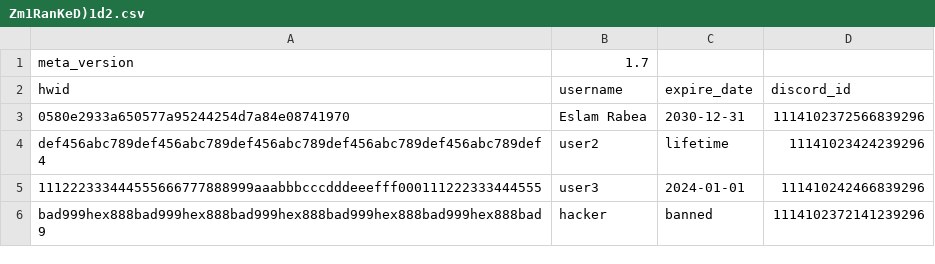
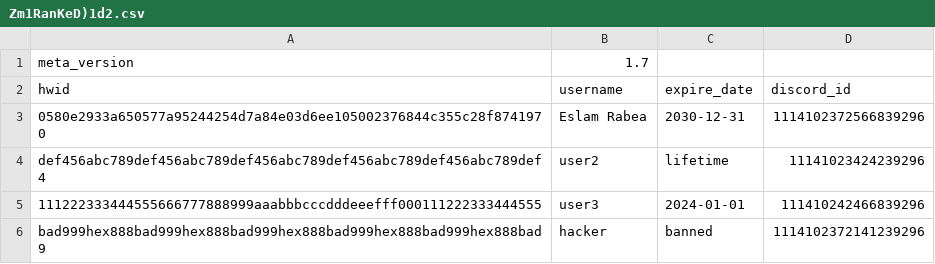
Before and after one commit to Rabe33/A-9g-L-z-7V-u-Q1Rp-E3m-W-Xs0Y-k_Tj-Md4oBn-Cf-haJZ-N5bt6lG2D-iqH-8cSU-xKvrIewOA-yP-.-, a CSV file: Zm1RanKeD)1d2.csv, drawn as a sheet.

Commit message:
Update Zm1RanKeD)1d2.csv

```diff
--- a/Zm1RanKeD)1d2.csv
+++ b/Zm1RanKeD)1d2.csv
@@ -2,3 +2,3 @@ meta_version,1.7
 hwid,username,expire_date,discord_id
-0580e2933a650577a95244254d7a84e08741970,Eslam Rabea,2030-12-31,1114102372566839296
+0580e2933a650577a95244254d7a84e03d6ee105002376844c355c28f8741970,Eslam Rabea,2030-12-31,1114102372566839296
 def456abc789def456abc789def456abc789def456abc789def456abc789def4,user2,lifetime,11141023424239296
```
